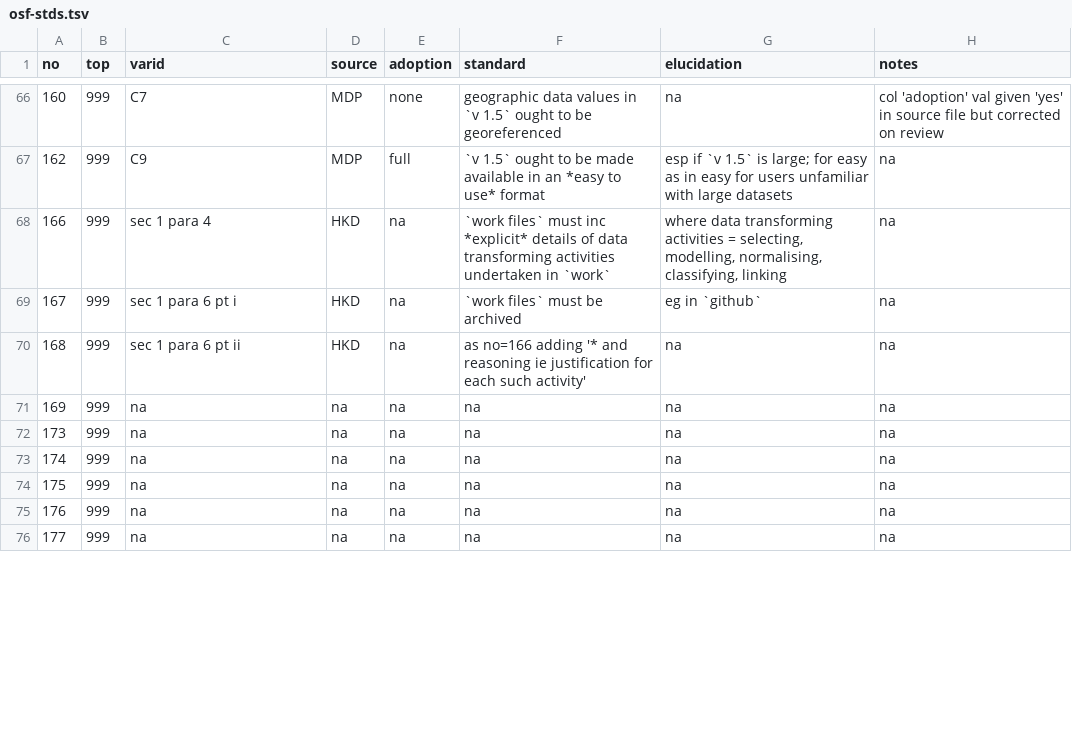
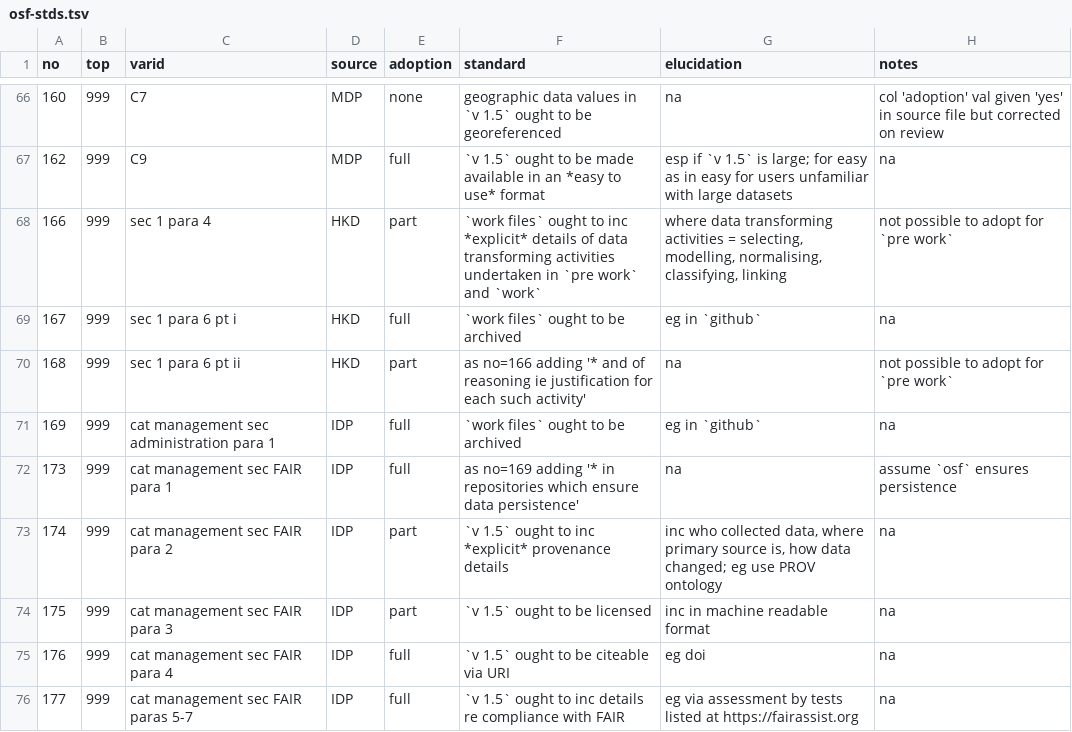
Before and after one commit to aenavidad/historical-series-re-Belize, a TSV file: work/oct-23/osf-stds.tsv, drawn as a sheet; only a part is shown, gaps mark what is left out; the diff covers the shown part only.

Commit message:
add to work/oct-23
added records to osf-stds.tsv

```diff
--- a/work/oct-23/osf-stds.tsv
+++ b/work/oct-23/osf-stds.tsv
@@ -67,10 +67,10 @@ no	top	varid	source	adoption	standard	elucidation	notes
 162	999	C9	MDP	full	`v 1.5` ought to be made available in an *easy to use* format	esp if `v 1.5` is large; for easy as in easy for users unfamiliar with large datasets	na
-166	999	sec 1 para 4	HKD	na	`work files` must inc *explicit* details of data transforming activities undertaken in `work`	"where data transforming activities = selecting, modelling, normalising, classifying, linking"	na
-167	999	sec 1 para 6 pt i	HKD	na	`work files` must be archived	eg in `github`	na
-168	999	sec 1 para 6 pt ii	HKD	na	as no=166 adding '* and reasoning ie justification for each such activity'	na	na
-169	999	na	na	na	na	na	na
-173	999	na	na	na	na	na	na
-174	999	na	na	na	na	na	na
-175	999	na	na	na	na	na	na
-176	999	na	na	na	na	na	na
-177	999	na	na	na	na	na	na
+166	999	sec 1 para 4	HKD	part	`work files` ought to inc *explicit* details of data transforming activities undertaken in `pre work` and `work`	"where data transforming activities = selecting, modelling, normalising, classifying, linking"	not possible to adopt for `pre work`
+167	999	sec 1 para 6 pt i	HKD	full	`work files` ought to be archived	eg in `github`	na
+168	999	sec 1 para 6 pt ii	HKD	part	as no=166 adding '* and of reasoning ie justification for each such activity'	na	not possible to adopt for `pre work`
+169	999	cat management sec administration para 1	IDP	full	`work files` ought to be archived	eg in `github`	na
+173	999	cat management sec FAIR para 1	IDP	full	as no=169 adding '* in repositories which ensure data persistence'	na	assume `osf` ensures persistence
+174	999	cat management sec FAIR para 2	IDP	part	`v 1.5` ought to inc *explicit* provenance details	"inc who collected data, where primary source is, how data changed; eg use PROV ontology"	na
+175	999	cat management sec FAIR para 3	IDP	part	`v 1.5` ought to be licensed	inc in machine readable format	na
+176	999	cat management sec FAIR para 4	IDP	full	`v 1.5` ought to be citeable via URI	eg doi	na
+177	999	cat management sec FAIR paras 5-7	IDP	full	`v 1.5` ought to inc details re compliance with FAIR	eg via assessment by tests listed at https://fairassist.org	na
```
Also changed, not shown: 82 edited cells elsewhere in this file.
